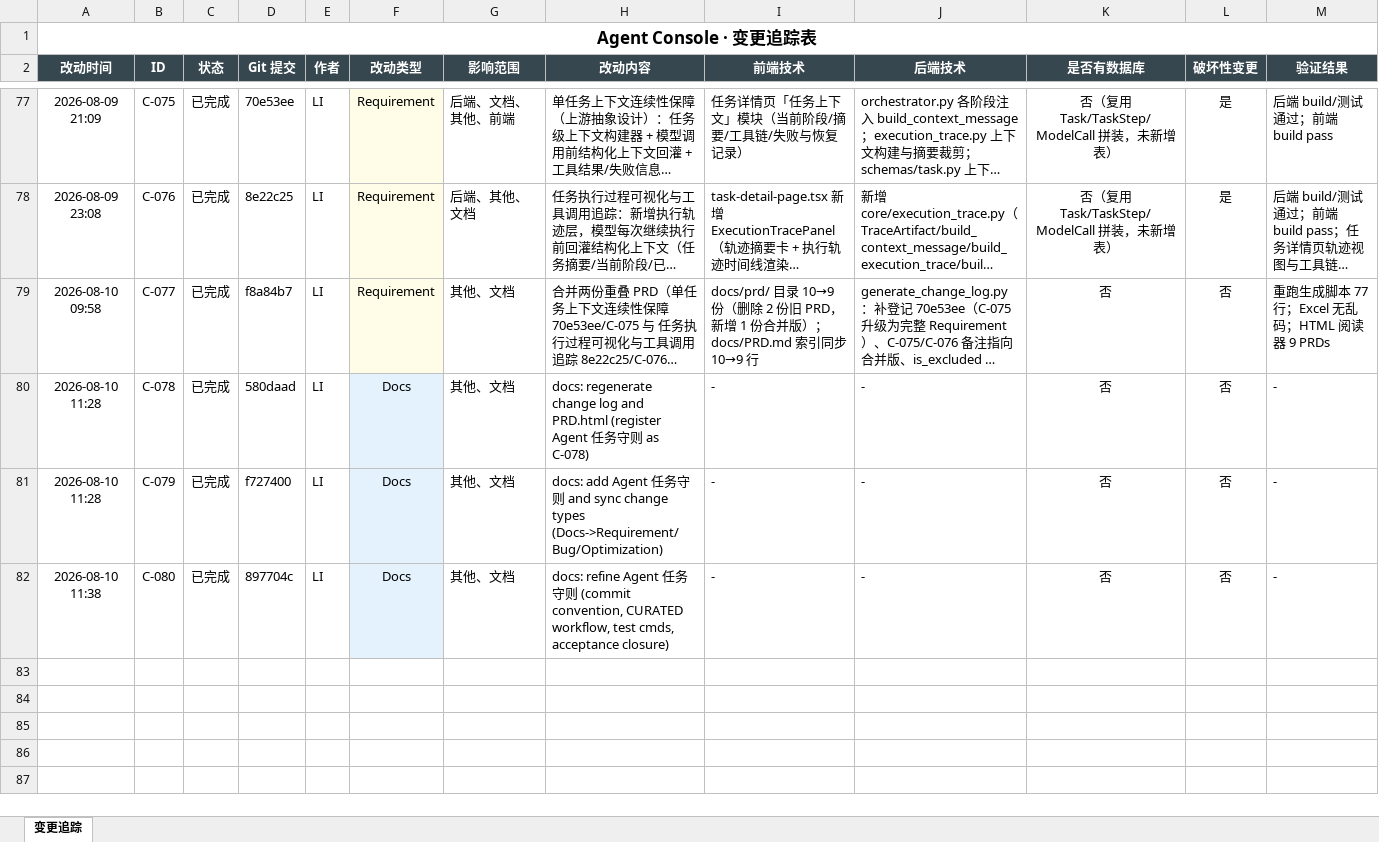
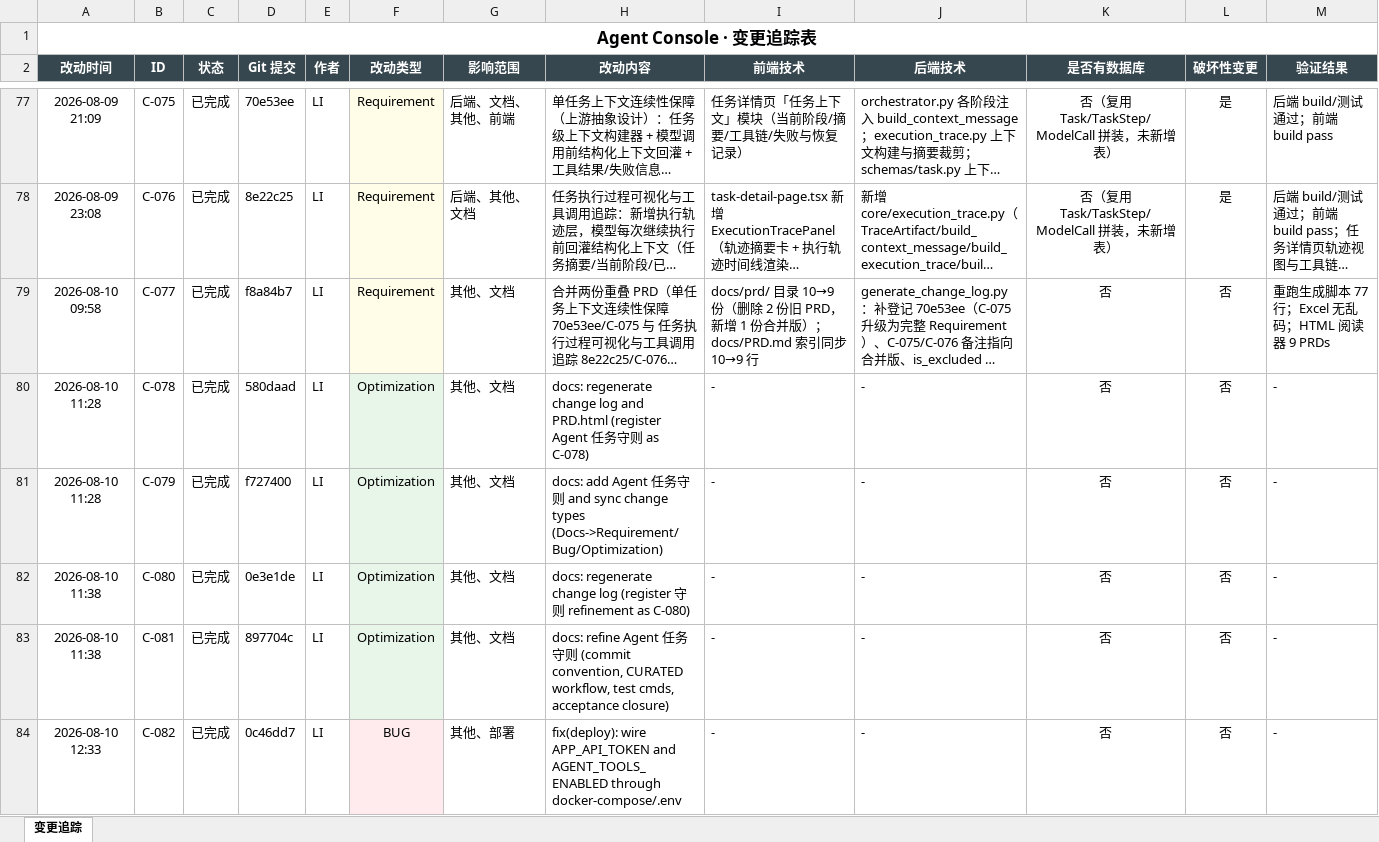
Before and after one commit to liwe123/Agent-Togterher, an Excel workbook: docs/Agent_Console_变更追踪.xlsx, sheet 变更追踪, drawn as a sheet; only a part is shown, gaps mark what is left out; long unchanged cells end in …; values as stored, in another font and other column widths than the file's, no borders; rows hold the shown columns only; the diff covers the shown part only; the diff names each change by its address in the sheet, - before the commit and + after, or states it on an @@ line.

Commit message:
docs: regenerate change log (register review fixes as C-082..C-087)
6 conventional commits from code review registered; Docs enum fully
removed from the table.

```diff
--- a/docs/Agent_Console_变更追踪.xlsx (sheet 变更追踪)
+++ b/docs/Agent_Console_变更追踪.xlsx (sheet 变更追踪)
-F80:F82 (改动类型): Docs
+F80:F82 (改动类型): Optimization
-D82 (Git 提交): 897704c
+D82 (Git 提交): 0e3e1de
-H82 (改动内容): docs: refine Agent 任务守则 (commit convention, CURATED workflow, test cmds, acceptance closure)
+H82 (改动内容): docs: regenerate change log (register 守则 refinement as C-080)
+row 83: 2026-08-10 11:38 | C-081 | 已完成 | 897704c | LI | Optimization | 其他、文档 | docs: refine Agent 任务守则 (commit convention, CURATED workflow, test cmds, acceptance closure) | - | - | 否 | 否 | -
+row 84: 2026-08-10 12:33 | C-082 | 已完成 | 0c46dd7 | LI | BUG | 其他、部署 | fix(deploy): wire APP_API_TOKEN and AGENT_TOOLS_ENABLED through docker-compose/.env | - | - | 否 | 否 | -
```
Also changed, not shown: 5 added rows elsewhere in this sheet, 1 other file.
